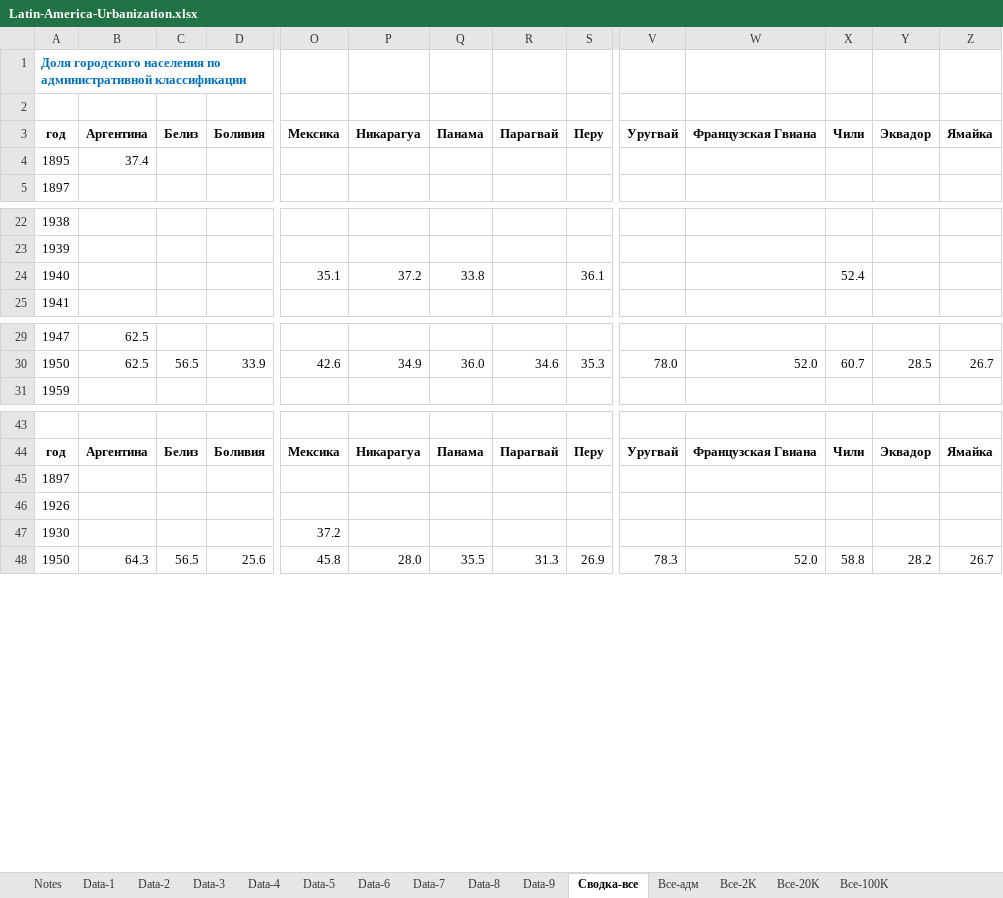
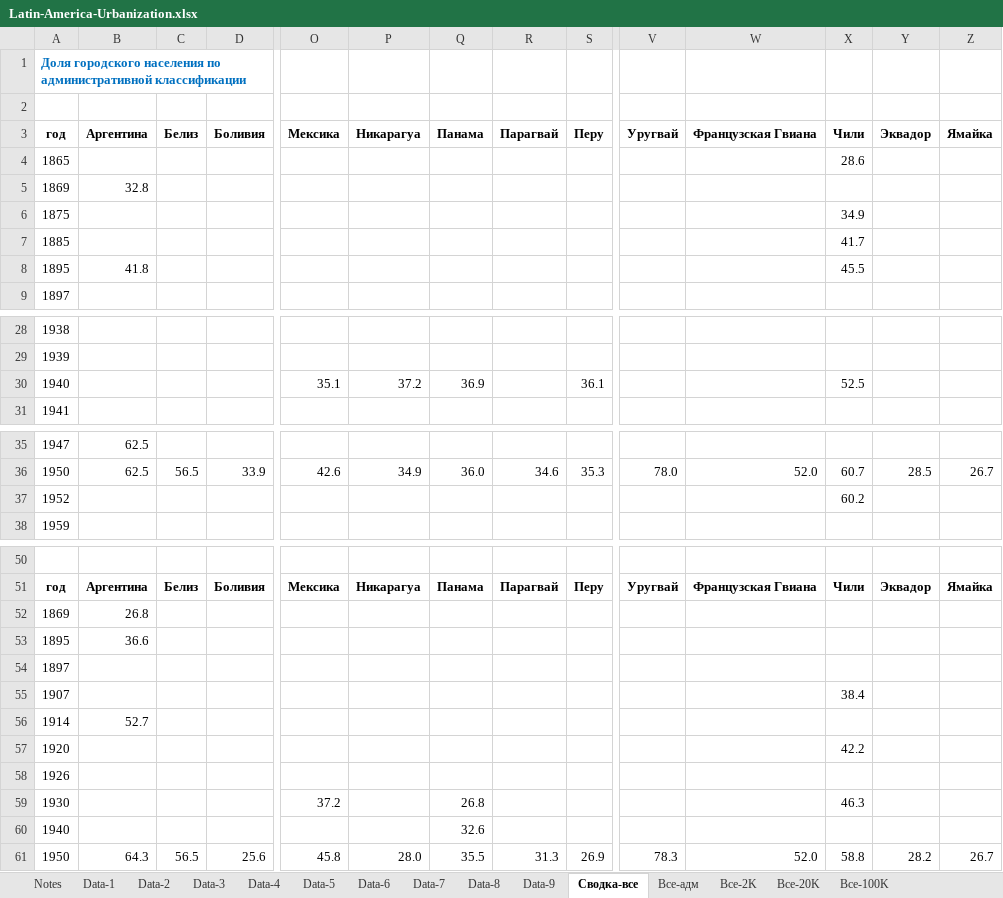
Before and after one commit to oboguev/RTSS, an Excel workbook: rtss-mexico/src/main/resources/latinamerica/Latin-America-Urbanization.xlsx, sheet Сводка-все, drawn as a sheet; only a part is shown, gaps mark what is left out; values as stored, in another font and other column widths than the file's, no borders; addresses are those after the commit; rows hold the shown columns only; the diff covers the shown part only; the diff names each change by its address in the sheet, - before the commit and + after, or states it on an @@ line.

```diff
--- a/rtss-mexico/src/main/resources/latinamerica/Latin-America-Urbanization.xlsx (sheet Сводка-все)
+++ b/rtss-mexico/src/main/resources/latinamerica/Latin-America-Urbanization.xlsx (sheet Сводка-все)
+row 4: 1865 |  |  |  |  |  |  |  |  |  |  | 28.6
+row 5: 1869 | 32.8
+row 6: 1875 |  |  |  |  |  |  |  |  |  |  | 34.9
+row 7: 1885 |  |  |  |  |  |  |  |  |  |  | 41.7
-B8 (Аргентина): 37.4
+B8 (Аргентина): 41.8
-X8 (Чили): (empty)
+X8 (Чили): 45.5
-Q30 (Панама): 33.8
+Q30 (Панама): 36.9
-X30 (Чили): 52.4
+X30 (Чили): 52.5
+row 37: 1952 |  |  |  |  |  |  |  |  |  |  | 60.2
+row 52: 1869 | 26.8
+row 53: 1895 | 36.6
+row 55: 1907 |  |  |  |  |  |  |  |  |  |  | 38.4
+row 56: 1914 | 52.7
+row 57: 1920 |  |  |  |  |  |  |  |  |  |  | 42.2
-Q59 (Панама): (empty)
+Q59 (Панама): 26.8
-X59 (Чили): (empty)
+X59 (Чили): 46.3
+row 60: 1940 |  |  |  |  |  | 32.6
```
Also changed, not shown: 2 added rows and 15 edited cells elsewhere in this sheet, sheet Все-адм, sheet Все-2K, sheet Все-20K, sheet Все-100K, sheet Notes, charts or pictures, rtss-mexico/src/main/resources/latinamerica/Latin-America-Urbanization-Censuses.xlsx.
